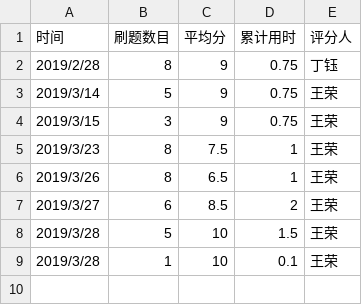
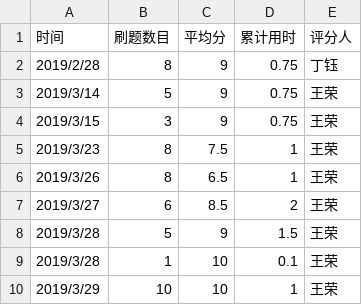
Before and after one commit to truckchen/C_language_practice, a CSV file: daily/每天记录.csv, drawn as a sheet.

Commit message:
Update 每天记录.csv

```diff
--- a/daily/每天记录.csv
+++ b/daily/每天记录.csv
@@ -7,3 +7,4 @@
 2019/3/27,6,8.5,2,王荣,
-2019/3/28,5,10,1.5,王荣,
+2019/3/28,5,9,1.5,王荣,
 2019/3/28,1,10,0.1,王荣,
+2019/3/29,10,10,1,王荣,
```
